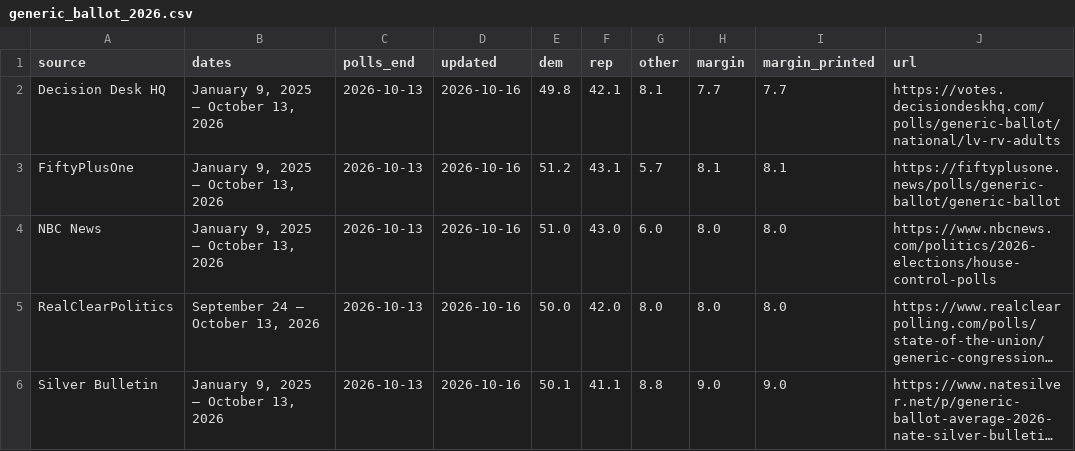
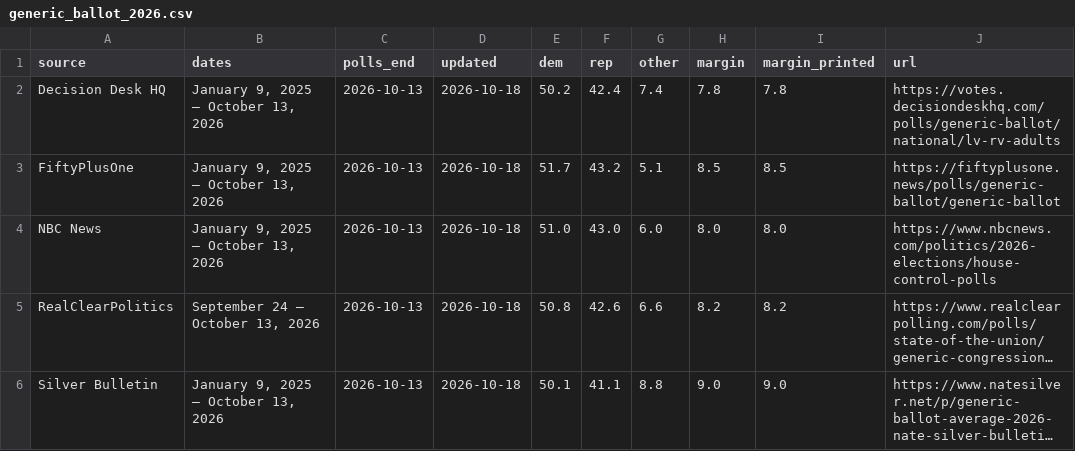
Before and after one commit to EasyLearnJava/race-for-congress, a CSV file: data/clean/generic_ballot_2026.csv, drawn as a sheet; long unchanged cells end in …; the diff names each change by its address in the sheet, - before the commit and + after, or states it on an @@ line.

```diff
--- a/data/clean/generic_ballot_2026.csv
+++ b/data/clean/generic_ballot_2026.csv
-D2:D6 (updated): 2026-10-16
+D2:D6 (updated): 2026-10-18
-E2 (dem): 49.8
+E2 (dem): 50.2
-F2 (rep): 42.1
+F2 (rep): 42.4
-G2 (other): 8.1
+G2 (other): 7.4
-H2 (margin): 7.7
+H2 (margin): 7.8
-I2 (margin_printed): 7.7
+I2 (margin_printed): 7.8
-E3 (dem): 51.2
+E3 (dem): 51.7
-F3 (rep): 43.1
+F3 (rep): 43.2
-G3 (other): 5.7
+G3 (other): 5.1
-H3 (margin): 8.1
+H3 (margin): 8.5
-I3 (margin_printed): 8.1
+I3 (margin_printed): 8.5
-E5 (dem): 50.0
+E5 (dem): 50.8
-F5 (rep): 42.0
+F5 (rep): 42.6
-G5 (other): 8.0
+G5 (other): 6.6
-H5 (margin): 8.0
+H5 (margin): 8.2
-I5 (margin_printed): 8.0
+I5 (margin_printed): 8.2
```
Also changed, not shown: data/clean/money_2026.csv, data/clean/outside_spenders_2026.csv, 3 other files.
